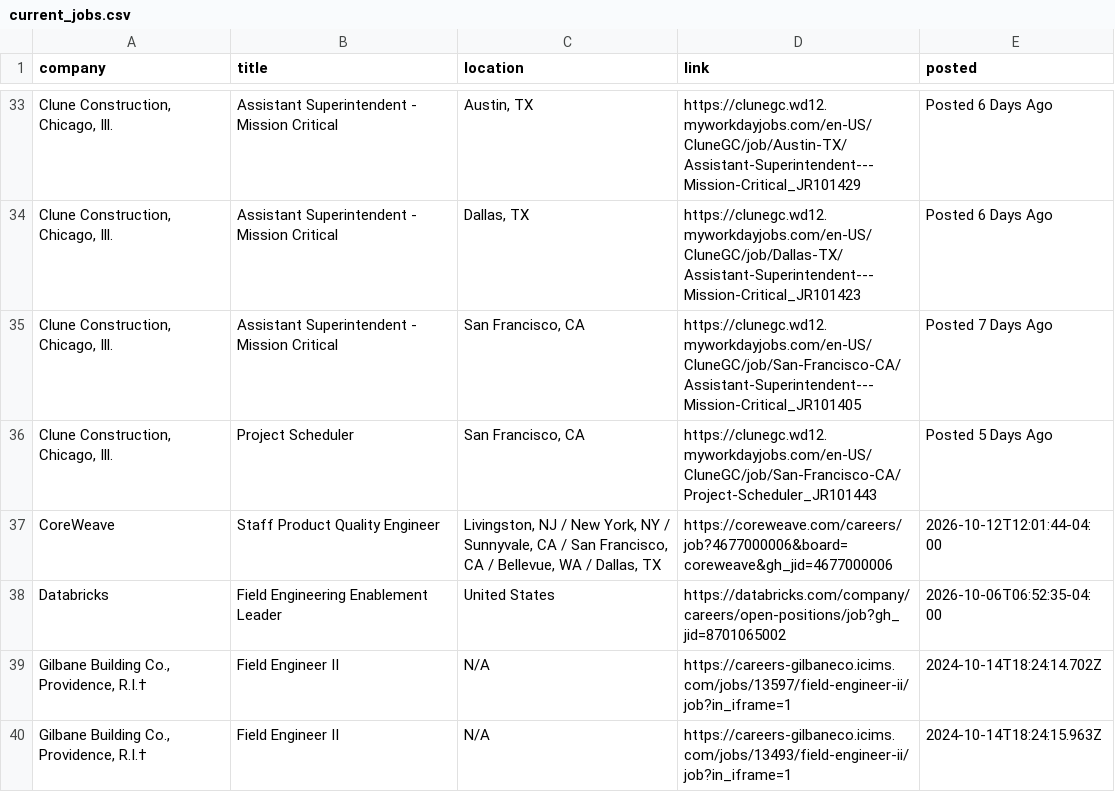
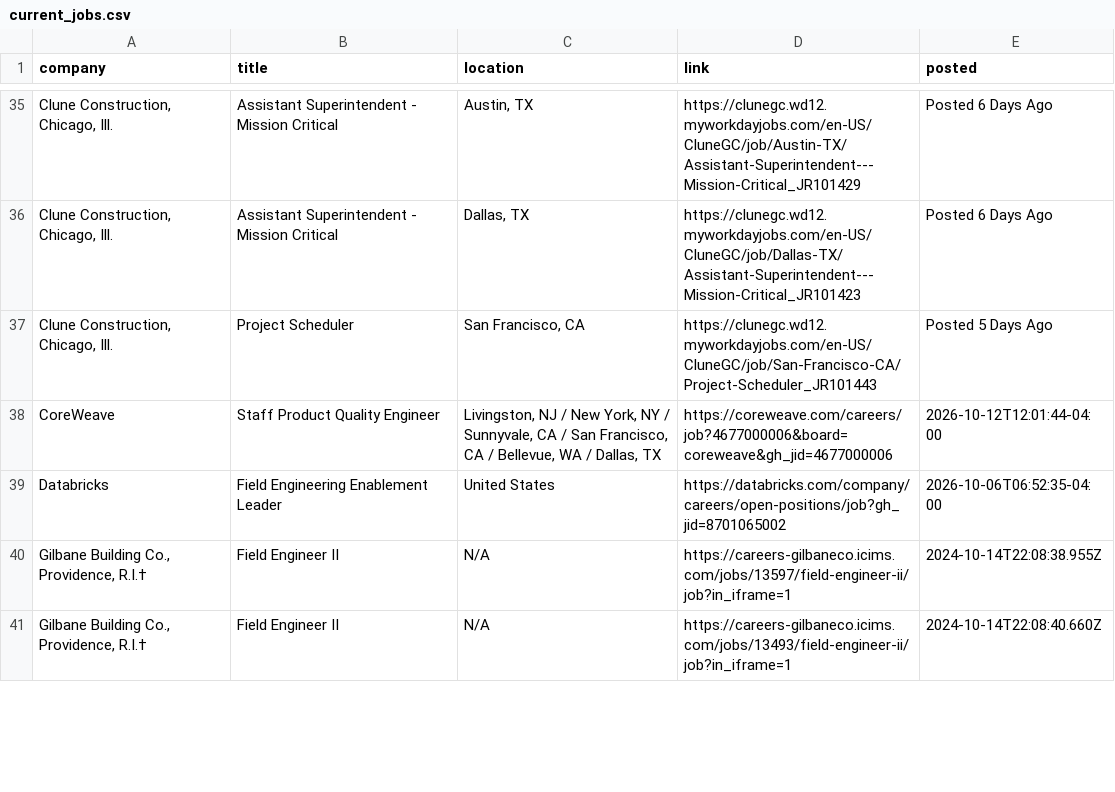
Before and after one commit to sandeepreddy46-max/Jobscrapper, a CSV file: current_jobs.csv, drawn as a sheet; only a part is shown, gaps mark what is left out; removed rows and columns are numbered as before the commit, all else as after; the diff covers the shown part only; the diff names each change by its address in the sheet, - before the commit and + after, or states it on an @@ line.

Commit message:
Construction job update - 2026-10-14 22:09 UTC

```diff
--- a/current_jobs.csv
+++ b/current_jobs.csv
-row 35: Clune Construction, Chicago, Ill. | Assistant Superintendent - Mission Critical | San Francisco, CA | https://clunegc.wd12.myworkdayjobs.com/en-US/CluneGC/job/San-Francisco-CA/Assistant-Superintendent---Mission-Critical_JR101405 | Posted 7 Days Ago
-E40 (posted): 2024-10-14T18:24:14.702Z
+E40 (posted): 2024-10-14T22:08:38.955Z
-E41 (posted): 2024-10-14T18:24:15.963Z
+E41 (posted): 2024-10-14T22:08:40.660Z
```
Also changed, not shown: 5 added rows, 20 moved rows and 12 edited cells elsewhere in this file, new_jobs.csv, seen_links.csv, 3 other files.
